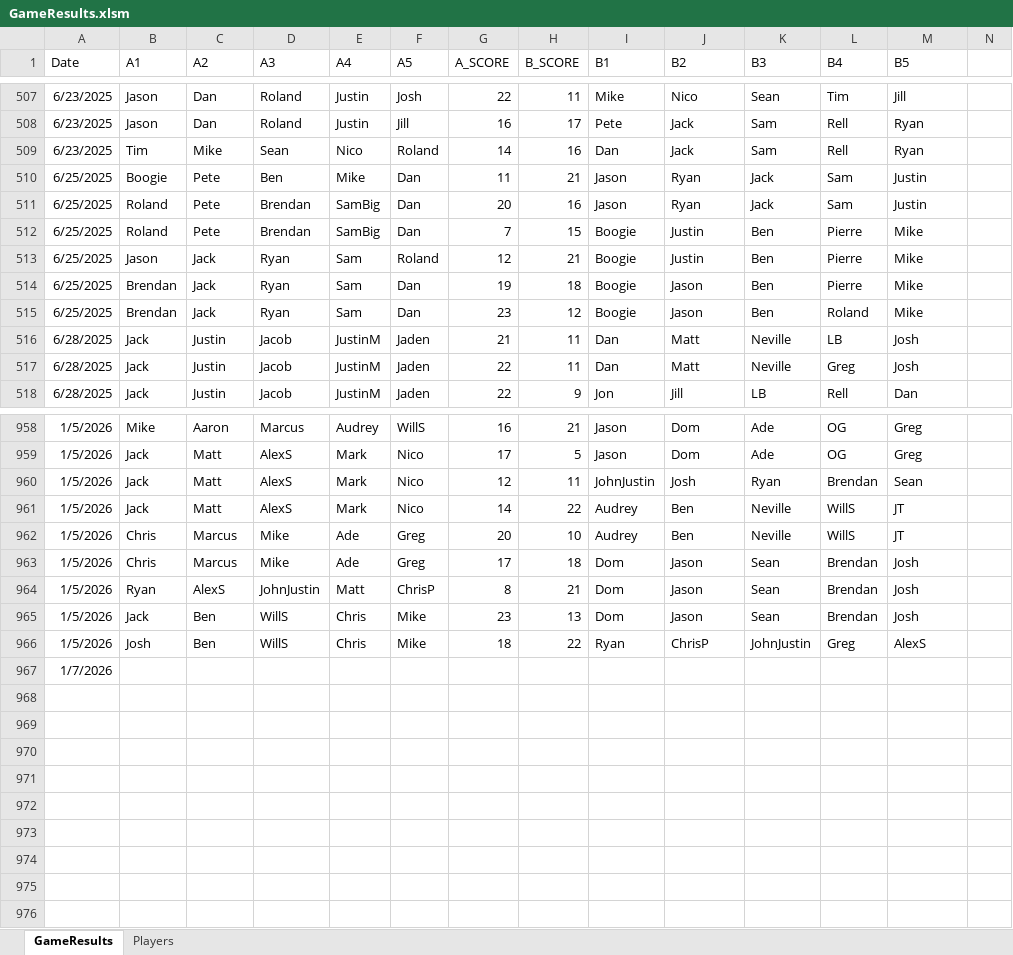
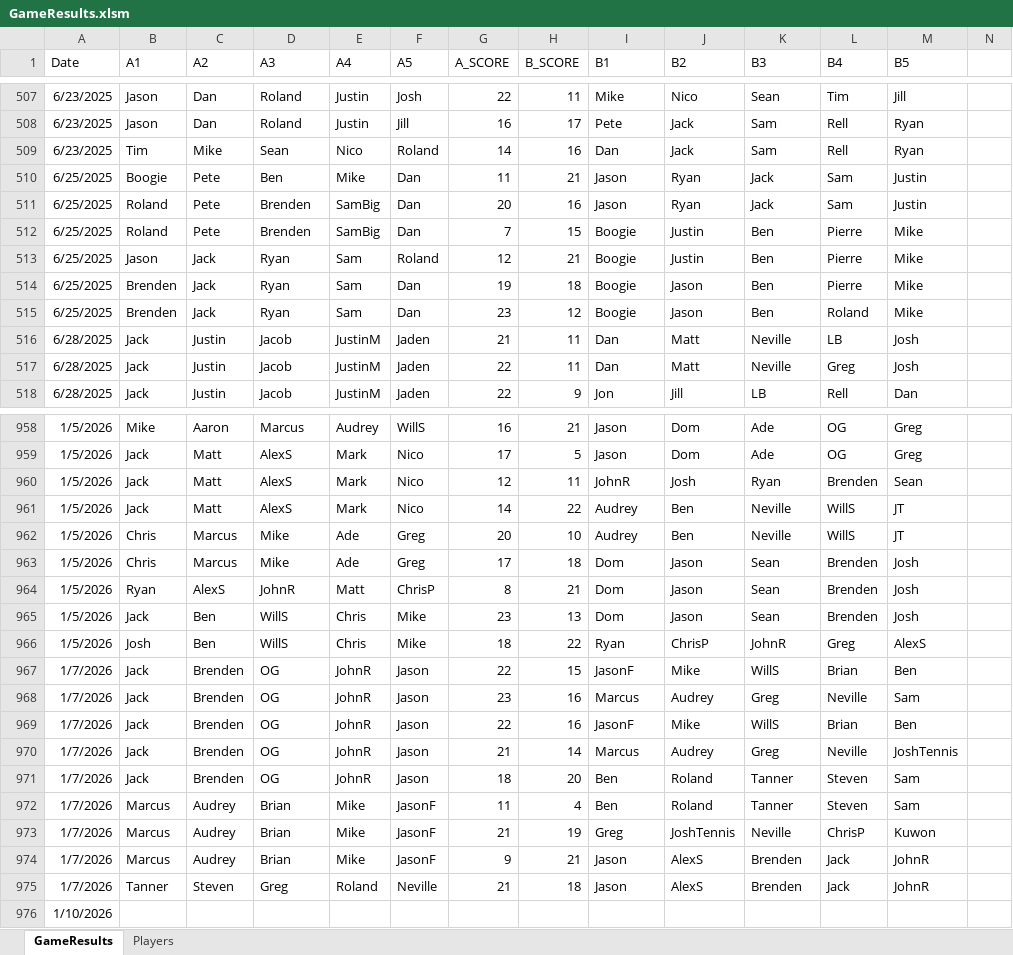
Before and after one commit to jmgjasongardner/naismith-nerds, an Excel workbook: collective_bball/GameResults.xlsm, sheet GameResults, drawn as a sheet; only a part is shown, gaps mark what is left out; values as stored, in another font and other column widths than the file's, no borders; addresses are those after the commit; rows hold the shown columns only; the diff covers the shown part only; the diff names each change by its address in the sheet, - before the commit and + after, or states it on an @@ line.

Commit message:
Jan 7 results

```diff
--- a/collective_bball/GameResults.xlsm (sheet GameResults)
+++ b/collective_bball/GameResults.xlsm (sheet GameResults)
-D511:D512 (A3): Brendan
+D511:D512 (A3): Brenden
-B514:B515 (A1): Brendan
+B514:B515 (A1): Brenden
-I960 (B1): JohnJustin
+I960 (B1): JohnR
-L960 (B4): Brendan
+L960 (B4): Brenden
-L963:L965 (B4): Brendan
+L963:L965 (B4): Brenden
-D964 (A3): JohnJustin
+D964 (A3): JohnR
-K966 (B3): JohnJustin
+K966 (B3): JohnR
+row 967: 1/7/2026 | Jack | Brenden | OG | JohnR | Jason | 22 | 15 | JasonF | Mike | WillS | Brian | Ben
+row 968: 1/7/2026 | Jack | Brenden | OG | JohnR | Jason | 23 | 16 | Marcus | Audrey | Greg | Neville | Sam
+row 969: 1/7/2026 | Jack | Brenden | OG | JohnR | Jason | 22 | 16 | JasonF | Mike | WillS | Brian | Ben
+row 970: 1/7/2026 | Jack | Brenden | OG | JohnR | Jason | 21 | 14 | Marcus | Audrey | Greg | Neville | JoshTennis
+row 971: 1/7/2026 | Jack | Brenden | OG | JohnR | Jason | 18 | 20 | Ben | Roland | Tanner | Steven | Sam
+row 972: 1/7/2026 | Marcus | Audrey | Brian | Mike | JasonF | 11 | 4 | Ben | Roland | Tanner | Steven | Sam
+row 973: 1/7/2026 | Marcus | Audrey | Brian | Mike | JasonF | 21 | 19 | Greg | JoshTennis | Neville | ChrisP | Kuwon
+row 974: 1/7/2026 | Marcus | Audrey | Brian | Mike | JasonF | 9 | 21 | Jason | AlexS | Brenden | Jack | JohnR
+row 975: 1/7/2026 | Tanner | Steven | Greg | Roland | Neville | 21 | 18 | Jason | AlexS | Brenden | Jack | JohnR
-A976 (Date): 1/7/2026
+A976 (Date): 1/10/2026
```
Also changed, not shown: 68 edited cells elsewhere in this sheet, sheet Players, 4 other files.
